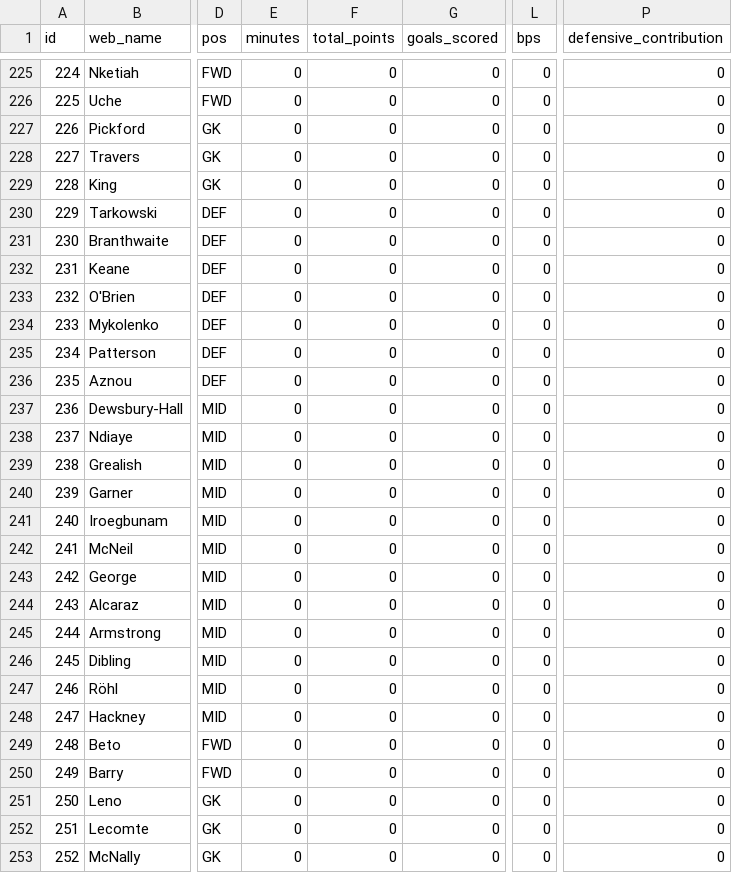
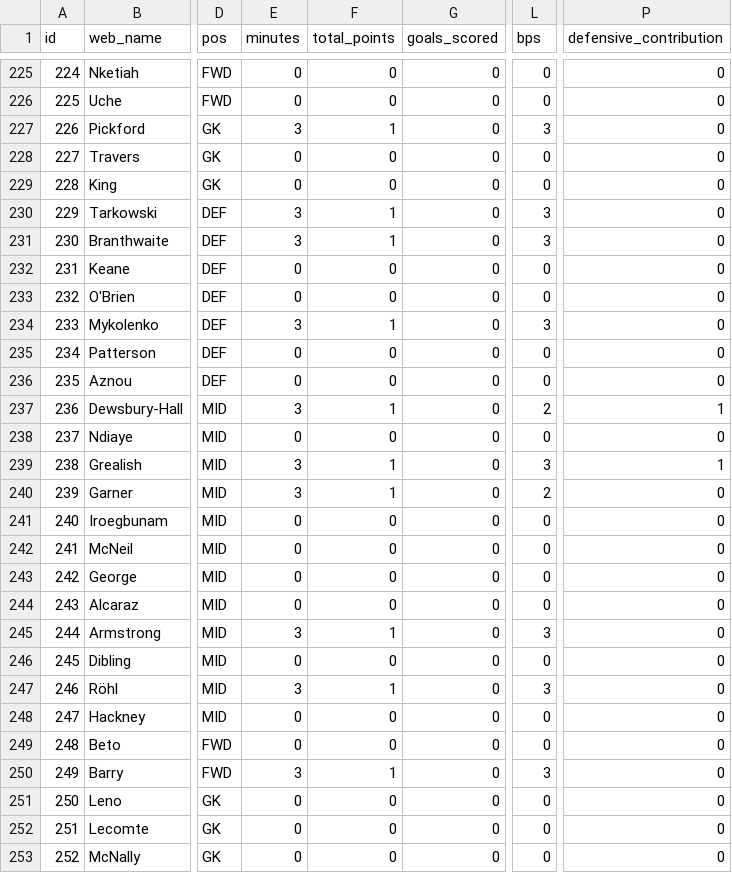
Before and after one commit to tsrng5b7zw-bot/sync, a CSV file: data/latest/live_gw7.csv, drawn as a sheet; only a part is shown, gaps mark what is left out; the diff covers the shown part only; the diff names each change by its address in the sheet, - before the commit and + after, or states it on an @@ line.

```diff
--- a/data/latest/live_gw7.csv
+++ b/data/latest/live_gw7.csv
-E227 (minutes): 0
+E227 (minutes): 3
-F227 (total_points): 0
+F227 (total_points): 1
-L227 (bps): 0
+L227 (bps): 3
-E230:E231 (minutes): 0
+E230:E231 (minutes): 3
-F230:F231 (total_points): 0
+F230:F231 (total_points): 1
-L230:L231 (bps): 0
+L230:L231 (bps): 3
-E234 (minutes): 0
+E234 (minutes): 3
-F234 (total_points): 0
+F234 (total_points): 1
-L234 (bps): 0
+L234 (bps): 3
-E237 (minutes): 0
+E237 (minutes): 3
-F237 (total_points): 0
+F237 (total_points): 1
-L237 (bps): 0
+L237 (bps): 2
-P237 (defensive_contribution): 0
+P237 (defensive_contribution): 1
-E239:E240 (minutes): 0
+E239:E240 (minutes): 3
-F239:F240 (total_points): 0
+F239:F240 (total_points): 1
-L239 (bps): 0
+L239 (bps): 3
-P239 (defensive_contribution): 0
+P239 (defensive_contribution): 1
-L240 (bps): 0
+L240 (bps): 2
-E245 (minutes): 0
+E245 (minutes): 3
-F245 (total_points): 0
+F245 (total_points): 1
-L245 (bps): 0
+L245 (bps): 3
-E247 (minutes): 0
+E247 (minutes): 3
-F247 (total_points): 0
+F247 (total_points): 1
-L247 (bps): 0
+L247 (bps): 3
-E250 (minutes): 0
+E250 (minutes): 3
-F250 (total_points): 0
+F250 (total_points): 1
-L250 (bps): 0
+L250 (bps): 3
```
Also changed, not shown: 38 edited cells elsewhere in this file, data/latest/fixtures.csv, data/latest/league.csv, 8 other files.
